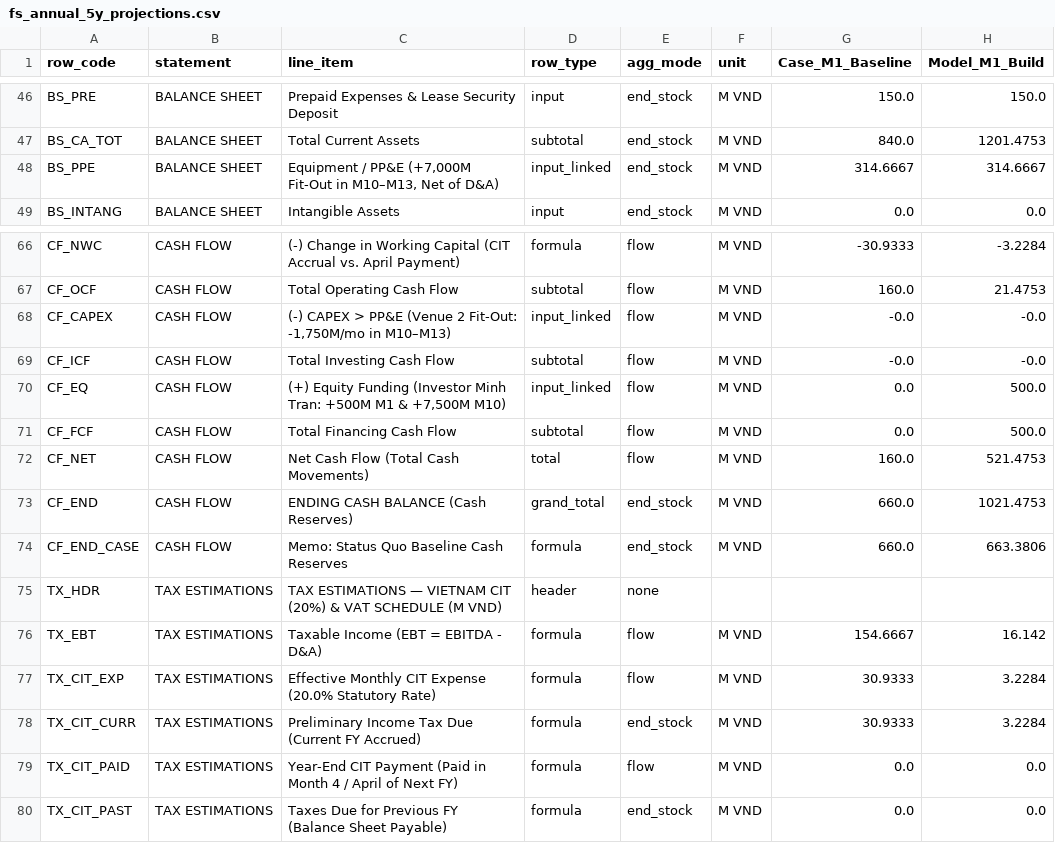
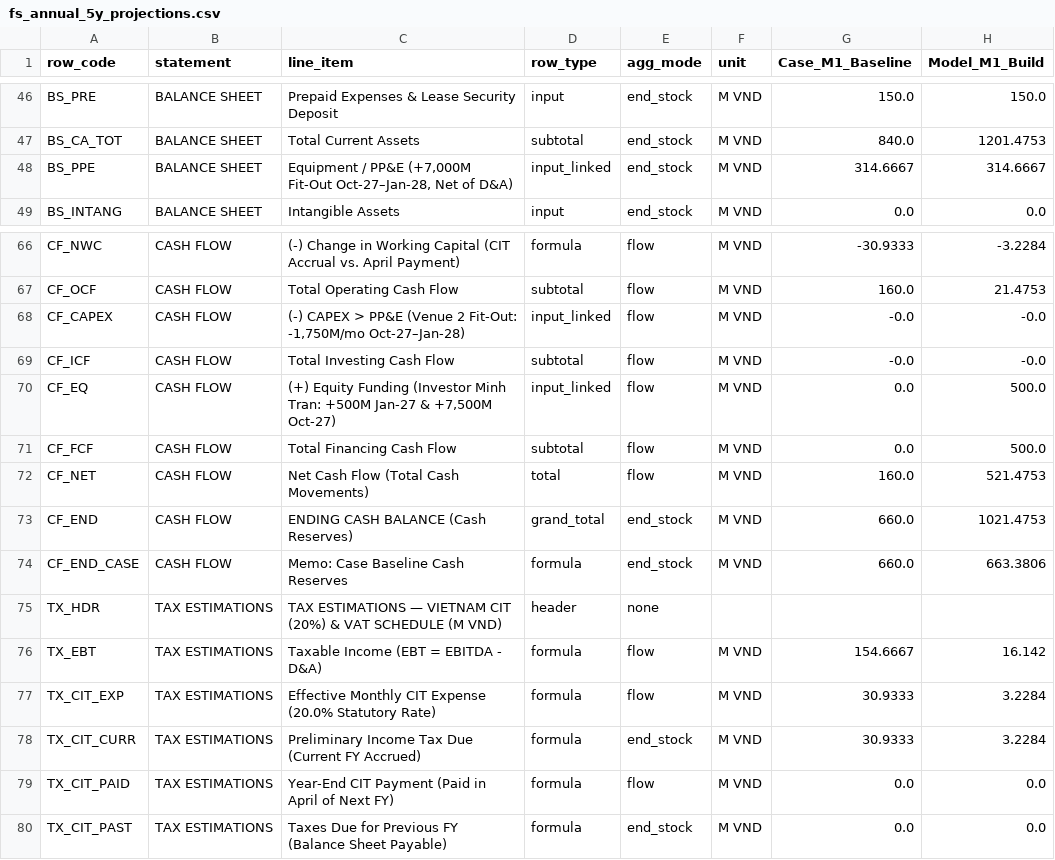
Before and after one commit to 53gf4u1t/VietnamCommerceCaseCompetition2026, a CSV file: FinancialModel/outputs/fs_annual_5y_projections.csv, drawn as a sheet; only a part is shown, gaps mark what is left out; the diff covers the shown part only; the diff names each change by its address in the sheet, - before the commit and + after, or states it on an @@ line.

```diff
--- a/FinancialModel/outputs/fs_annual_5y_projections.csv
+++ b/FinancialModel/outputs/fs_annual_5y_projections.csv
-C48 (line_item): …(+7,000M Fit-Out in M10–M13, Net of…
+C48 (line_item): …(+7,000M Fit-Out Oct-27–Jan-28, Net of…
-C68 (line_item): …Fit-Out: -1,750M/mo in M10–M13)
+C68 (line_item): …Fit-Out: -1,750M/mo Oct-27–Jan-28)
-C70 (line_item): …Tran: +500M M1 & +7,500M M10)
+C70 (line_item): …Tran: +500M Jan-27 & +7,500M Oct-27)
-C74 (line_item): Memo: Status Quo Baseline Cash Reserves
+C74 (line_item): Memo: Case Baseline Cash Reserves
-C79 (line_item): …(Paid in Month 4 / April of…
+C79 (line_item): …(Paid in April of…
```
Also changed, not shown: 10 edited cells elsewhere in this file, FinancialModel/outputs/fs_month_60m_projections.csv, FinancialModel/outputs/revenue_cogs_opex_sga_breakdown.csv, 24 other files.
